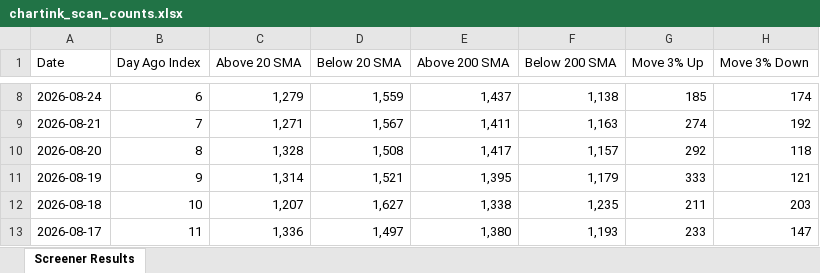
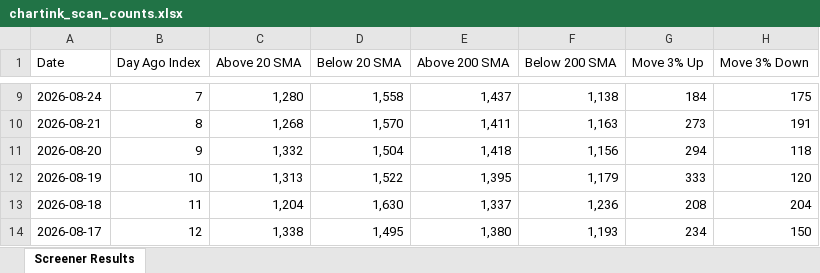
Before and after one commit to roopeshkp1987/MyTradingDashboard, an Excel workbook: data/chartink_scan_counts.xlsx, sheet Screener Results, drawn as a sheet; only a part is shown, gaps mark what is left out; values as stored, in another font and other column widths than the file's, no cell formats; addresses are those after the commit; the diff covers the shown part only; the diff names each change by its address in the sheet, - before the commit and + after, or states it on an @@ line.

```diff
--- a/data/chartink_scan_counts.xlsx (sheet Screener Results)
+++ b/data/chartink_scan_counts.xlsx (sheet Screener Results)
-B9 (Day Ago Index): 6
+B9 (Day Ago Index): 7
-C9 (Above 20 SMA): 1,279
+C9 (Above 20 SMA): 1,280
-D9 (Below 20 SMA): 1,559
+D9 (Below 20 SMA): 1,558
-G9 (Move 3% Up): 185
+G9 (Move 3% Up): 184
-H9 (Move 3% Down): 174
+H9 (Move 3% Down): 175
-B10 (Day Ago Index): 7
+B10 (Day Ago Index): 8
-C10 (Above 20 SMA): 1,271
+C10 (Above 20 SMA): 1,268
-D10 (Below 20 SMA): 1,567
+D10 (Below 20 SMA): 1,570
-G10 (Move 3% Up): 274
+G10 (Move 3% Up): 273
-H10 (Move 3% Down): 192
+H10 (Move 3% Down): 191
-B11 (Day Ago Index): 8
+B11 (Day Ago Index): 9
-C11 (Above 20 SMA): 1,328
+C11 (Above 20 SMA): 1,332
-D11 (Below 20 SMA): 1,508
+D11 (Below 20 SMA): 1,504
-E11 (Above 200 SMA): 1,417
+E11 (Above 200 SMA): 1,418
-F11 (Below 200 SMA): 1,157
+F11 (Below 200 SMA): 1,156
-G11 (Move 3% Up): 292
+G11 (Move 3% Up): 294
-B12 (Day Ago Index): 9
+B12 (Day Ago Index): 10
-C12 (Above 20 SMA): 1,314
+C12 (Above 20 SMA): 1,313
-D12 (Below 20 SMA): 1,521
+D12 (Below 20 SMA): 1,522
-H12 (Move 3% Down): 121
+H12 (Move 3% Down): 120
-B13 (Day Ago Index): 10
+B13 (Day Ago Index): 11
-C13 (Above 20 SMA): 1,207
+C13 (Above 20 SMA): 1,204
-D13 (Below 20 SMA): 1,627
+D13 (Below 20 SMA): 1,630
-E13 (Above 200 SMA): 1,338
+E13 (Above 200 SMA): 1,337
-F13 (Below 200 SMA): 1,235
+F13 (Below 200 SMA): 1,236
-G13 (Move 3% Up): 211
+G13 (Move 3% Up): 208
-H13 (Move 3% Down): 203
+H13 (Move 3% Down): 204
-B14 (Day Ago Index): 11
+B14 (Day Ago Index): 12
-C14 (Above 20 SMA): 1,336
+C14 (Above 20 SMA): 1,338
-D14 (Below 20 SMA): 1,497
+D14 (Below 20 SMA): 1,495
-G14 (Move 3% Up): 233
+G14 (Move 3% Up): 234
-H14 (Move 3% Down): 147
+H14 (Move 3% Down): 150
```
Also changed, not shown: 1 added row, 1 removed row and 69 edited cells elsewhere in this sheet, cell formats.
